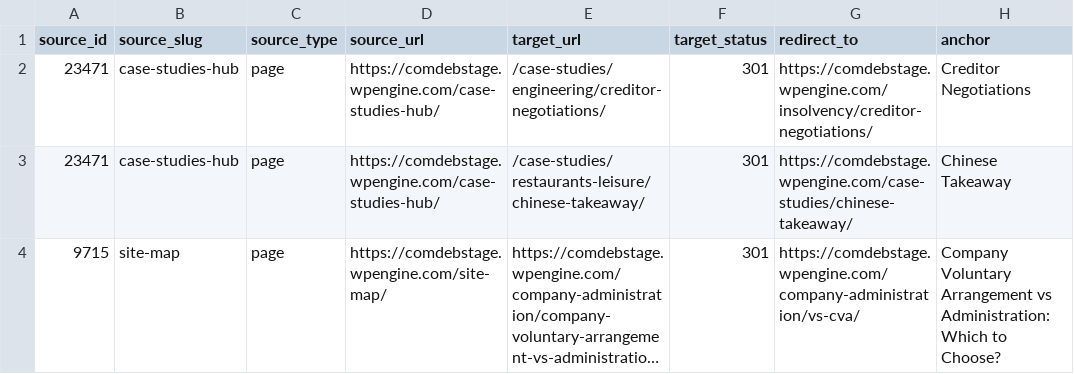
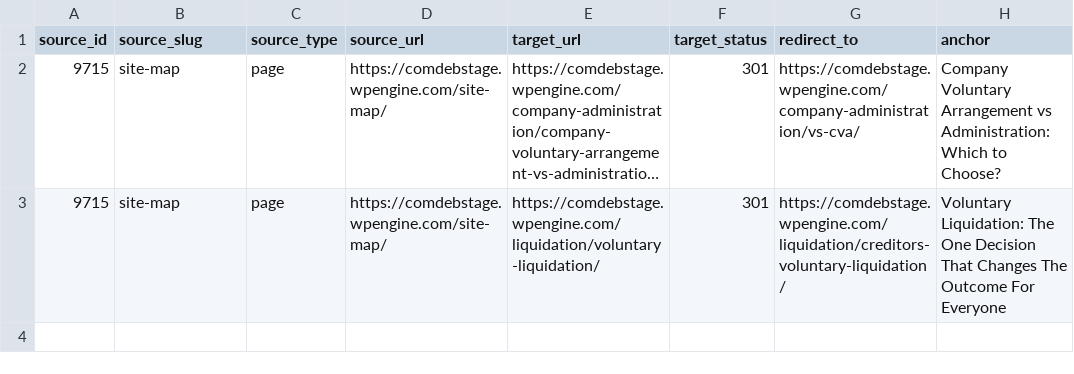
Before and after one commit to piersede/companydebt-content-system, a CSV file: internal_links_problems.csv, drawn as a sheet; long unchanged cells end in …; removed rows and columns are numbered as before the commit, all else as after; the diff names each change by its address in the sheet, - before the commit and + after, or states it on an @@ line.

```diff
--- a/internal_links_problems.csv
+++ b/internal_links_problems.csv
-row 2: 23471 | case-studies-hub | page | https://comdebstage.wpengine.com/case-studies-hub/ | /case-studies/engineering/creditor-negotiations/ | 301 | https://comdebstage.wpengine.com/insolvency/creditor-negotiations/ | Creditor Negotiations
-row 3: 23471 | case-studies-hub | page | https://comdebstage.wpengine.com/case-studies-hub/ | /case-studies/restaurants-leisure/chinese-takeaway/ | 301 | https://comdebstage.wpengine.com/case-studies/chinese-takeaway/ | Chinese Takeaway
+row 3: 9715 | site-map | page | https://comdebstage.wpengine.com/site-map/ | https://comdebstage.wpengine.com/liquidation/voluntary-liquidation/ | 301 | https://comdebstage.wpengine.com/liquidation/creditors-voluntary-liquidation/ | Voluntary Liquidation: The One Decision That Changes The Outcome For Everyone
```
Also changed, not shown: 2 other files.
